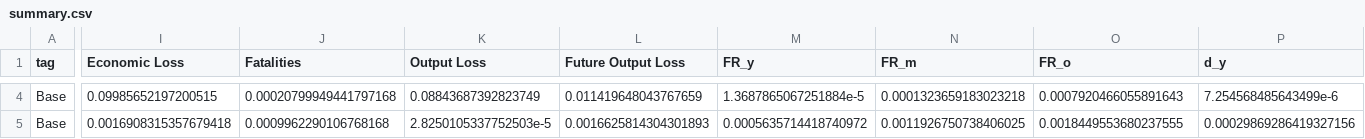
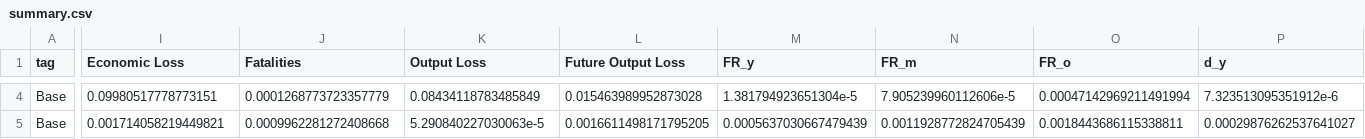
Before and after one commit to jwtsien/RepOptimalLockdowns.jl, a CSV file: lockdown/summaryres/summary.csv, drawn as a sheet; only a part is shown, gaps mark what is left out; the diff covers the shown part only; the diff names each change by its address in the sheet, - before the commit and + after, or states it on an @@ line.

```diff
--- a/lockdown/summaryres/summary.csv
+++ b/lockdown/summaryres/summary.csv
-I4 (Economic Loss): 0.09985652197200515
+I4 (Economic Loss): 0.09980517778773151
-J4 (Fatalities): 0.00020799949441797168
+J4 (Fatalities): 0.0001268773723357779
-K4 (Output Loss): 0.08843687392823749
+K4 (Output Loss): 0.08434118783485849
-L4 (Future Output Loss): 0.011419648043767659
+L4 (Future Output Loss): 0.015463989952873028
-M4 (FR_y): 1.3687865067251884e-5
+M4 (FR_y): 1.381794923651304e-5
-N4 (FR_m): 0.0001323659183023218
+N4 (FR_m): 7.905239960112606e-5
-O4 (FR_o): 0.0007920466055891643
+O4 (FR_o): 0.00047142969211491994
-P4 (d_y): 7.254568485643499e-6
+P4 (d_y): 7.323513095351912e-6
-I5 (Economic Loss): 0.0016908315357679418
+I5 (Economic Loss): 0.001714058219449821
-J5 (Fatalities): 0.0009962290106768168
+J5 (Fatalities): 0.0009962281272408668
-K5 (Output Loss): 2.8250105337752503e-5
+K5 (Output Loss): 5.290840227030063e-5
-L5 (Future Output Loss): 0.0016625814304301893
+L5 (Future Output Loss): 0.0016611498171795205
-M5 (FR_y): 0.0005635714418740972
+M5 (FR_y): 0.0005637030667479439
-N5 (FR_m): 0.0011926750738406025
+N5 (FR_m): 0.0011928772824705439
-O5 (FR_o): 0.0018449553680237555
+O5 (FR_o): 0.0018443686115338811
-P5 (d_y): 0.00029869286419327156
+P5 (d_y): 0.00029876262537641027
```
Also changed, not shown: 62 edited cells elsewhere in this file, 19 other files.
